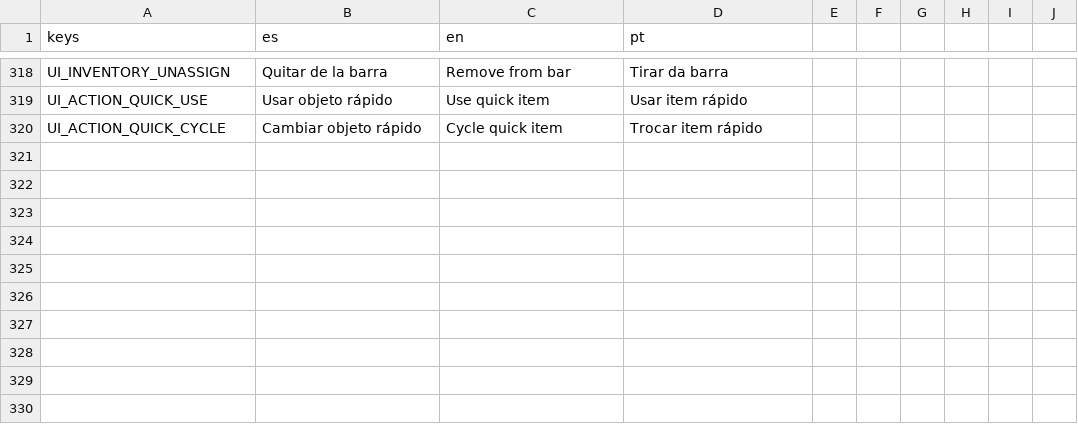
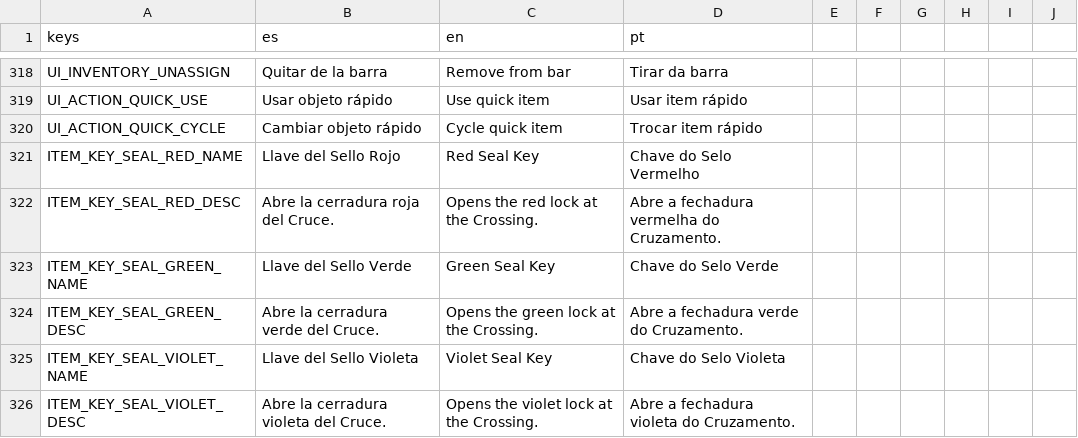
Before and after one commit to delfabroleandroezequiel-dotcom/videojogo, a CSV file: resources/localization/strings.csv, drawn as a sheet; only a part is shown, gaps mark what is left out; the diff names each change by its address in the sheet, - before the commit and + after, or states it on an @@ line.

```diff
--- a/resources/localization/strings.csv
+++ b/resources/localization/strings.csv
+row 321: ITEM_KEY_SEAL_RED_NAME | Llave del Sello Rojo | Red Seal Key | Chave do Selo Vermelho
+row 322: ITEM_KEY_SEAL_RED_DESC | Abre la cerradura roja del Cruce. | Opens the red lock at the Crossing. | Abre a fechadura vermelha do Cruzamento.
+row 323: ITEM_KEY_SEAL_GREEN_NAME | Llave del Sello Verde | Green Seal Key | Chave do Selo Verde
+row 324: ITEM_KEY_SEAL_GREEN_DESC | Abre la cerradura verde del Cruce. | Opens the green lock at the Crossing. | Abre a fechadura verde do Cruzamento.
+row 325: ITEM_KEY_SEAL_VIOLET_NAME | Llave del Sello Violeta | Violet Seal Key | Chave do Selo Violeta
+row 326: ITEM_KEY_SEAL_VIOLET_DESC | Abre la cerradura violeta del Cruce. | Opens the violet lock at the Crossing. | Abre a fechadura violeta do Cruzamento.
```
Also changed, not shown: 13 other files.
